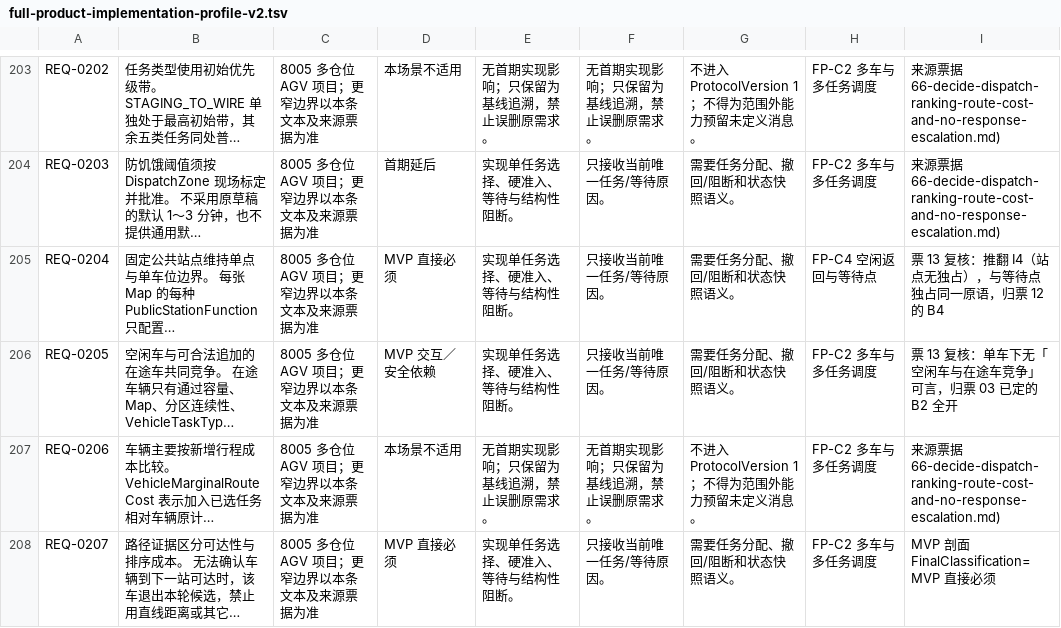
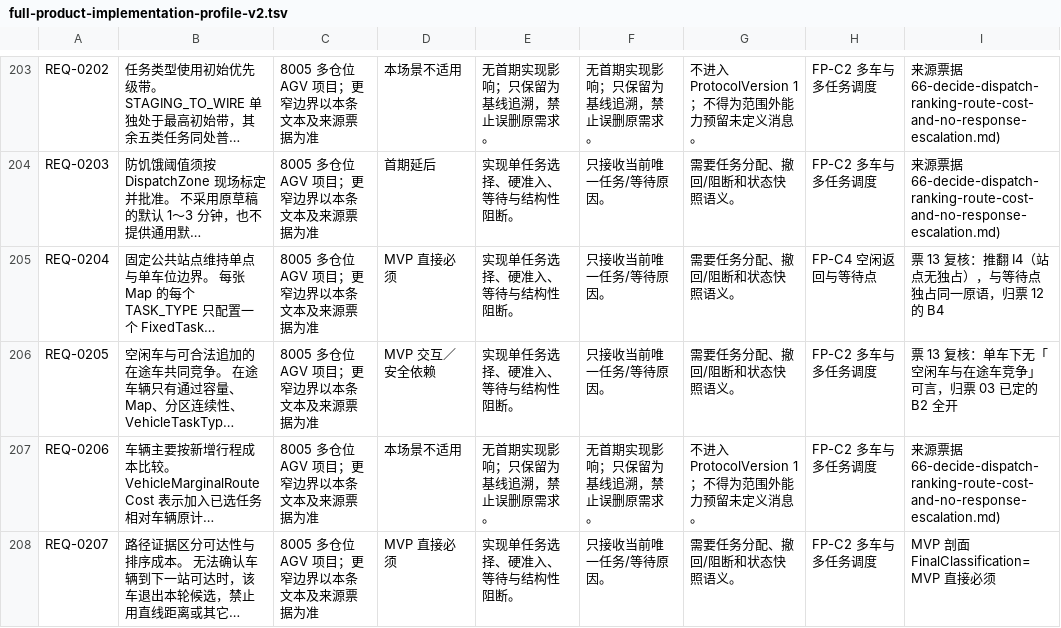
Before and after one commit to trytoreachpeak0/8005-agv-program, a TSV file: docs/specs/full-product-implementation-profile-v2.tsv, drawn as a sheet; only a part is shown, gaps mark what is left out; long unchanged cells end in …; the diff covers the shown part only; the diff names each change by its address in the sheet, - before the commit and + after, or states it on an @@ line.

```diff
--- a/docs/specs/full-product-implementation-profile-v2.tsv
+++ b/docs/specs/full-product-implementation-profile-v2.tsv
-B205: …Map 的每种 PublicStationFunction 只配置…
+B205: …Map 的每个 TASK_TYPE 只配置一个 FixedTask…
```
Also changed, not shown: 1 added row and 15 edited cells elsewhere in this file, 1 other file.
